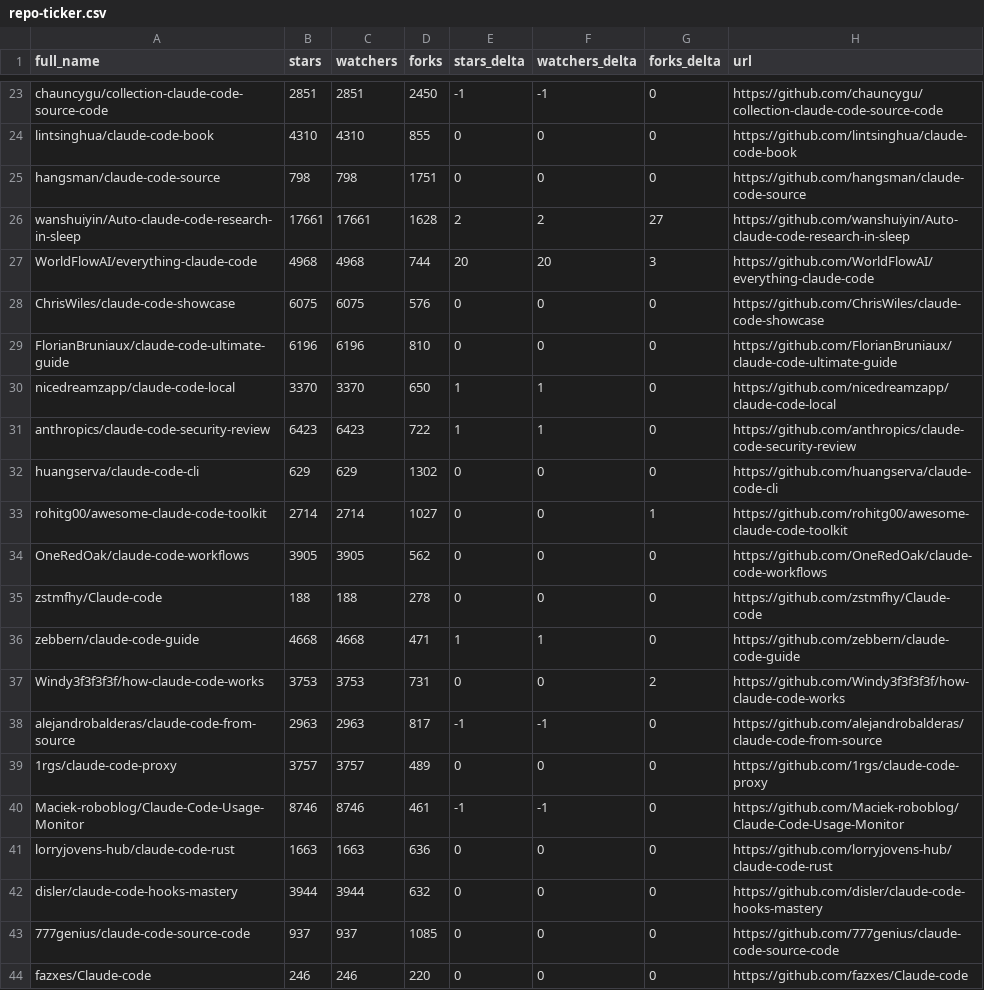
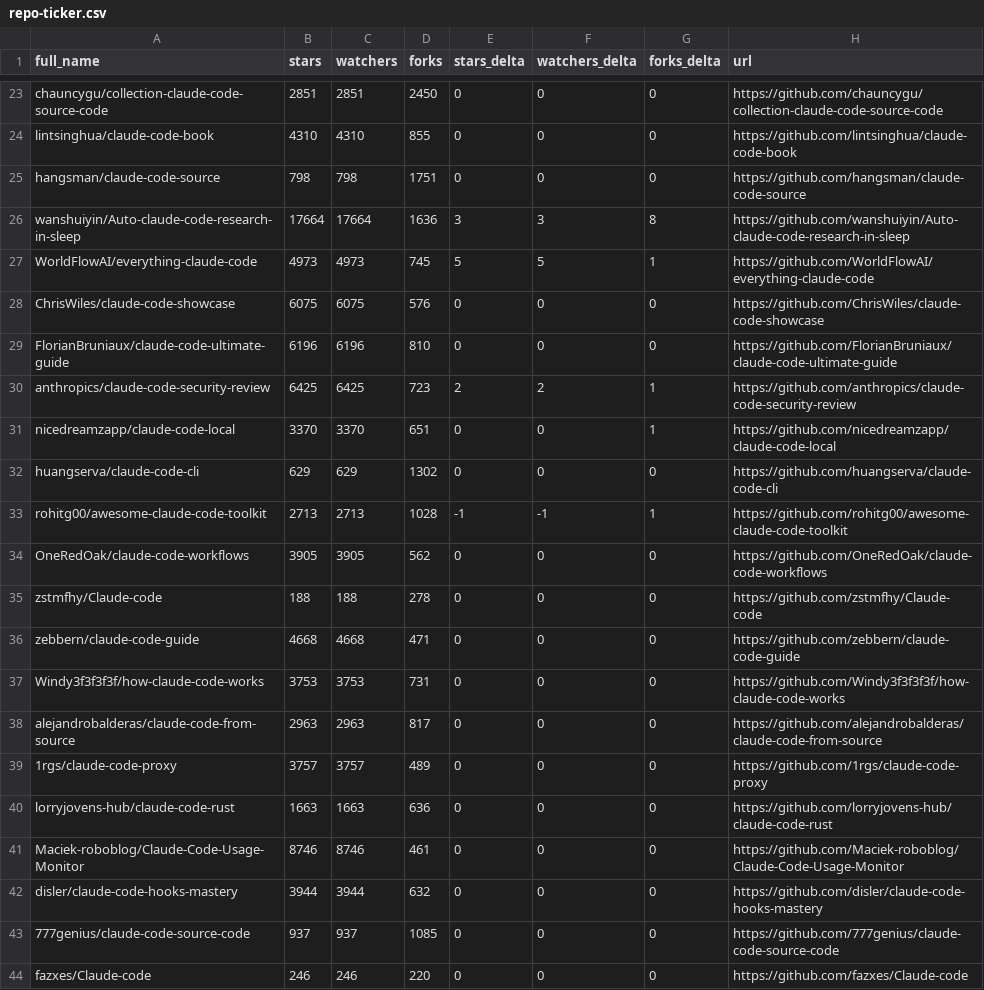
Before and after one commit to tungpham1979/awesome-claude-code, a CSV file: data/repo-ticker.csv, drawn as a sheet; only a part is shown, gaps mark what is left out; removed rows and columns are numbered as before the commit, all else as after; the diff covers the shown part only; the diff names each change by its address in the sheet, - before the commit and + after, or states it on an @@ line.

```diff
--- a/data/repo-ticker.csv
+++ b/data/repo-ticker.csv
-E23 (stars_delta): -1
+E23 (stars_delta): 0
-F23 (watchers_delta): -1
+F23 (watchers_delta): 0
-B26 (stars): 17661
+B26 (stars): 17664
-C26 (watchers): 17661
+C26 (watchers): 17664
-D26 (forks): 1628
+D26 (forks): 1636
-E26 (stars_delta): 2
+E26 (stars_delta): 3
-F26 (watchers_delta): 2
+F26 (watchers_delta): 3
-G26 (forks_delta): 27
+G26 (forks_delta): 8
-B27 (stars): 4968
+B27 (stars): 4973
-C27 (watchers): 4968
+C27 (watchers): 4973
-D27 (forks): 744
+D27 (forks): 745
-E27 (stars_delta): 20
+E27 (stars_delta): 5
-F27 (watchers_delta): 20
+F27 (watchers_delta): 5
-G27 (forks_delta): 3
+G27 (forks_delta): 1
+row 30: anthropics/claude-code-security-review | 6425 | 6425 | 723 | 2 | 2 | 1 | https://github.com/anthropics/claude-code-security-review
-D31 (forks): 650
+D31 (forks): 651
-E31 (stars_delta): 1
+E31 (stars_delta): 0
-F31 (watchers_delta): 1
+F31 (watchers_delta): 0
-G31 (forks_delta): 0
+G31 (forks_delta): 1
-row 31: anthropics/claude-code-security-review | 6423 | 6423 | 722 | 1 | 1 | 0 | https://github.com/anthropics/claude-code-security-review
-B33 (stars): 2714
+B33 (stars): 2713
-C33 (watchers): 2714
+C33 (watchers): 2713
-D33 (forks): 1027
+D33 (forks): 1028
-E33 (stars_delta): 0
+E33 (stars_delta): -1
-F33 (watchers_delta): 0
+F33 (watchers_delta): -1
-E36 (stars_delta): 1
+E36 (stars_delta): 0
-F36 (watchers_delta): 1
+F36 (watchers_delta): 0
-G37 (forks_delta): 2
+G37 (forks_delta): 0
-E38 (stars_delta): -1
+E38 (stars_delta): 0
-F38 (watchers_delta): -1
+F38 (watchers_delta): 0
-row 40: Maciek-roboblog/Claude-Code-Usage-Monitor | 8746 | 8746 | 461 | -1 | -1 | 0 | https://github.com/Maciek-roboblog/Claude-Code-Usage-Monitor
+row 41: Maciek-roboblog/Claude-Code-Usage-Monitor | 8746 | 8746 | 461 | 0 | 0 | 0 | https://github.com/Maciek-roboblog/Claude-Code-Usage-Monitor
```
Also changed, not shown: 1 added row, 1 removed row, 2 moved rows and 109 edited cells elsewhere in this file, 2 other files.
